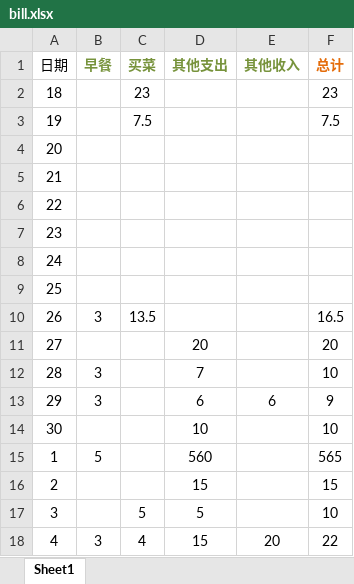
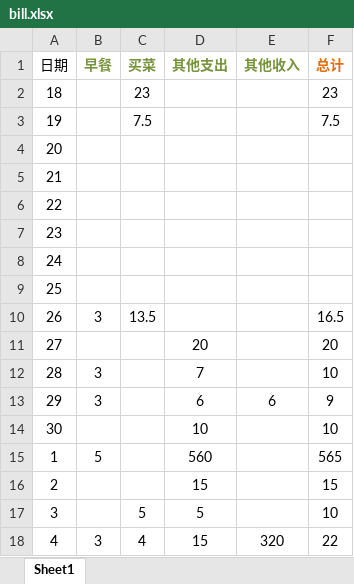
Before and after one commit to xinjing2016/DayDayUp, an Excel workbook: guo/bill.xlsx, sheet Sheet1, drawn as a sheet; values as stored, in another font and other column widths than the file's, no borders; the diff names each change by its address in the sheet, - before the commit and + after, or states it on an @@ line.

```diff
--- a/guo/bill.xlsx (sheet Sheet1)
+++ b/guo/bill.xlsx (sheet Sheet1)
-E18 (其他收入): 20
+E18 (其他收入): 320
```
Also changed, not shown: 1 other file.
